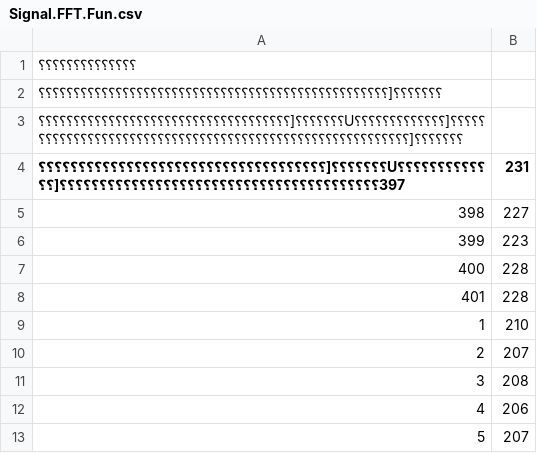
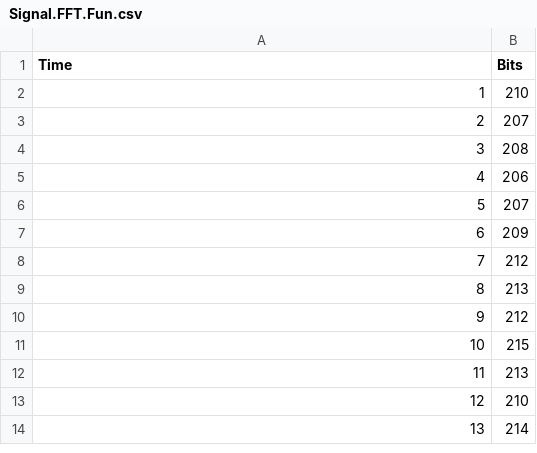
Before and after one commit to jagar92/ADVLab1-Lab2-Data, a CSV file: Messing Around/Signal.FFT.Fun.csv, drawn as a sheet; only a part is shown; the shorter side is filled out with more unchanged rows; removed rows and columns are numbered as before the commit, all else as after; the diff names each change by its address in the sheet, - before the commit and + after, or states it on an @@ line.

Commit message:
Update Signal.FFT.Fun.csv

```diff
--- a/Messing Around/Signal.FFT.Fun.csv
+++ b/Messing Around/Signal.FFT.Fun.csv
-row 1: ⸮⸮⸮⸮⸮⸮⸮⸮⸮⸮⸮⸮⸮⸮
-row 2: ⸮⸮⸮⸮⸮⸮⸮⸮⸮⸮⸮⸮⸮⸮⸮⸮⸮⸮⸮⸮⸮⸮⸮⸮⸮⸮⸮⸮⸮⸮⸮⸮⸮⸮⸮⸮⸮⸮⸮⸮⸮⸮⸮⸮⸮⸮⸮⸮⸮⸮]⸮⸮⸮⸮⸮⸮⸮
-row 3: ⸮⸮⸮⸮⸮⸮⸮⸮⸮⸮⸮⸮⸮⸮⸮⸮⸮⸮⸮⸮⸮⸮⸮⸮⸮⸮⸮⸮⸮⸮⸮⸮⸮⸮⸮⸮]⸮⸮⸮⸮⸮⸮⸮U⸮⸮⸮⸮⸮⸮⸮⸮⸮⸮⸮⸮⸮]⸮⸮⸮⸮⸮⸮⸮⸮⸮⸮⸮⸮⸮⸮⸮⸮⸮⸮⸮⸮⸮⸮⸮⸮⸮⸮⸮⸮⸮⸮⸮⸮⸮⸮⸮⸮⸮⸮⸮⸮⸮⸮⸮⸮⸮⸮⸮⸮⸮⸮⸮⸮⸮⸮⸮⸮⸮⸮]⸮⸮⸮⸮⸮⸮⸮
@@ column A (Time) renumbered in row 1 @@
-B1: 231
+B1: Bits
-row 5: 398 | 227
-row 6: 399 | 223
-row 7: 400 | 228
-row 8: 401 | 228
```
